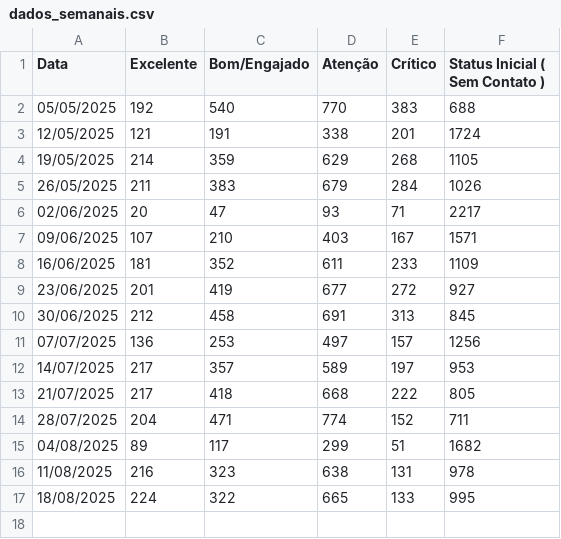
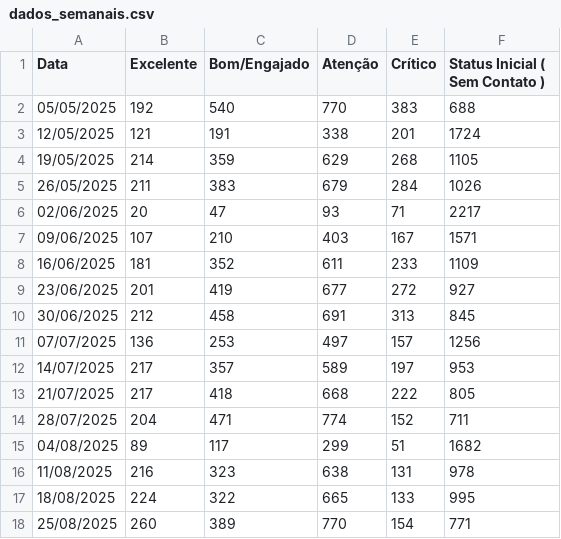
Before and after one commit to Luis5130/Monitoramento-CS, a CSV file: dados_semanais.csv, drawn as a sheet.

Commit message:
Update dados_semanais.csv

```diff
--- a/dados_semanais.csv
+++ b/dados_semanais.csv
@@ -17 +17,2 @@ Data,Excelente,Bom/Engajado,Atenção,Crítico,Status Inicial ( Sem Contato )
 18/08/2025,224,322,665,133,995
+25/08/2025,260,389,770,154,771
```
